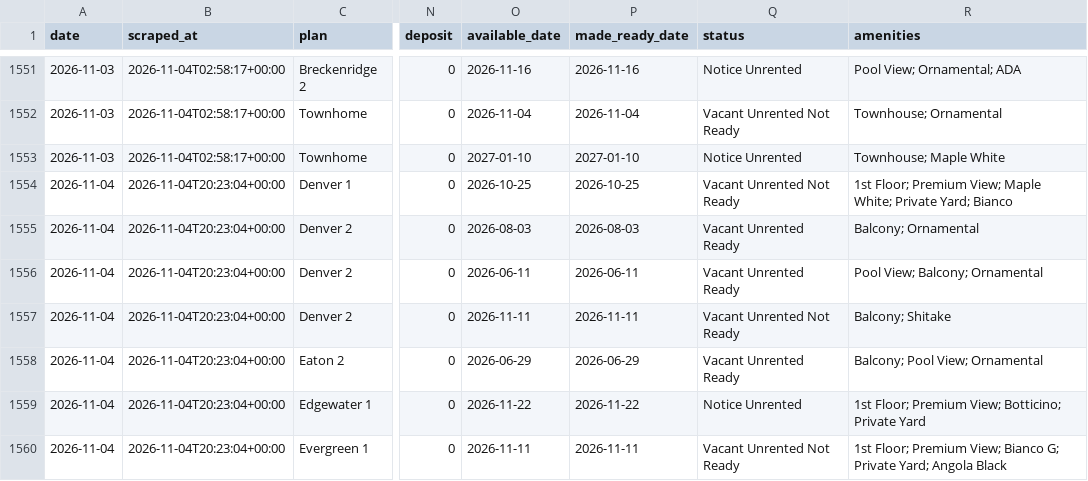
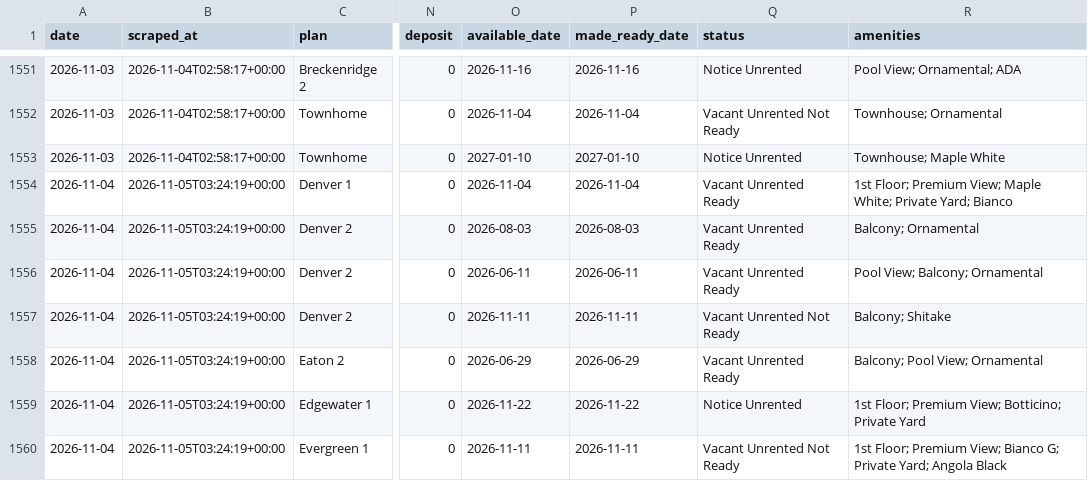
Before and after one commit to sharkweekshane/bell-rent-watch, a CSV file: data/units.csv, drawn as a sheet; only a part is shown, gaps mark what is left out; the diff covers the shown part only; the diff names each change by its address in the sheet, - before the commit and + after, or states it on an @@ line.

Commit message:
data: 2026-11-04

```diff
--- a/data/units.csv
+++ b/data/units.csv
-B1554:B1560 (scraped_at): 2026-11-04T20:23:04+00:00
+B1554:B1560 (scraped_at): 2026-11-05T03:24:19+00:00
-O1554 (available_date): 2026-10-25
+O1554 (available_date): 2026-11-04
-P1554 (made_ready_date): 2026-10-25
+P1554 (made_ready_date): 2026-11-04
-Q1554 (status): Vacant Unrented Not Ready
+Q1554 (status): Vacant Unrented Ready
```
Also changed, not shown: 1 added row and 28 edited cells elsewhere in this file, data/prices.csv, 1 other file.
